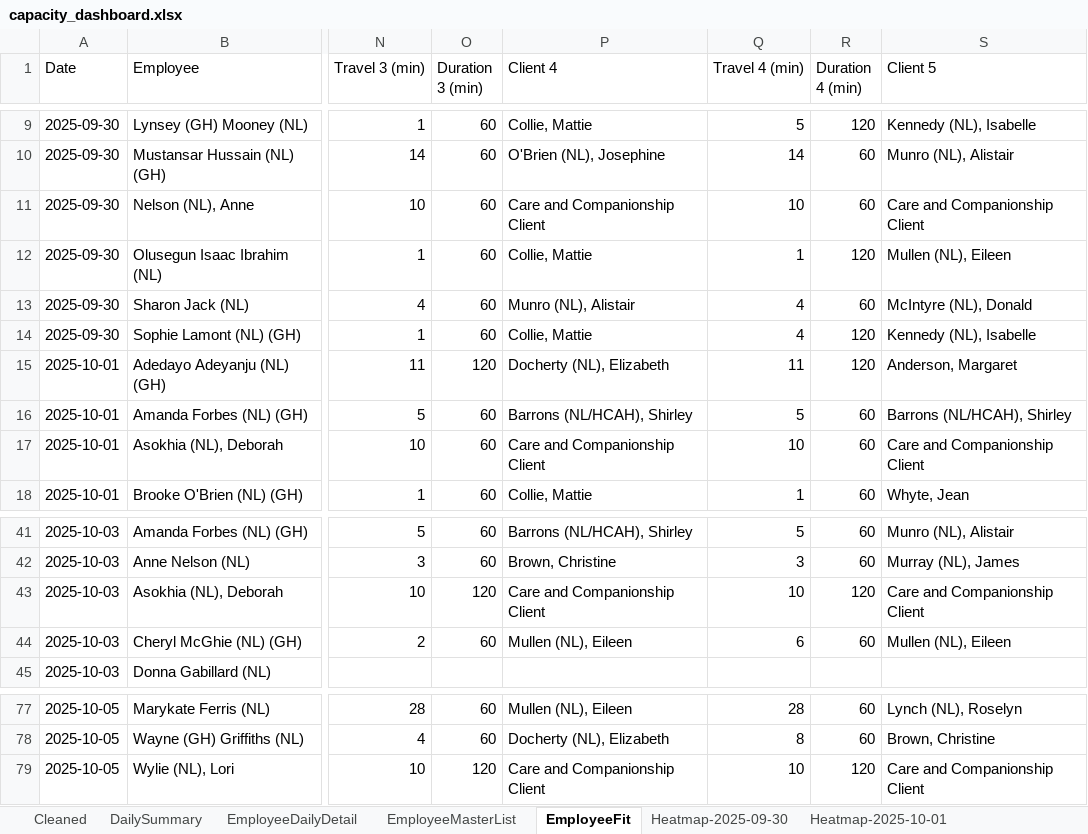
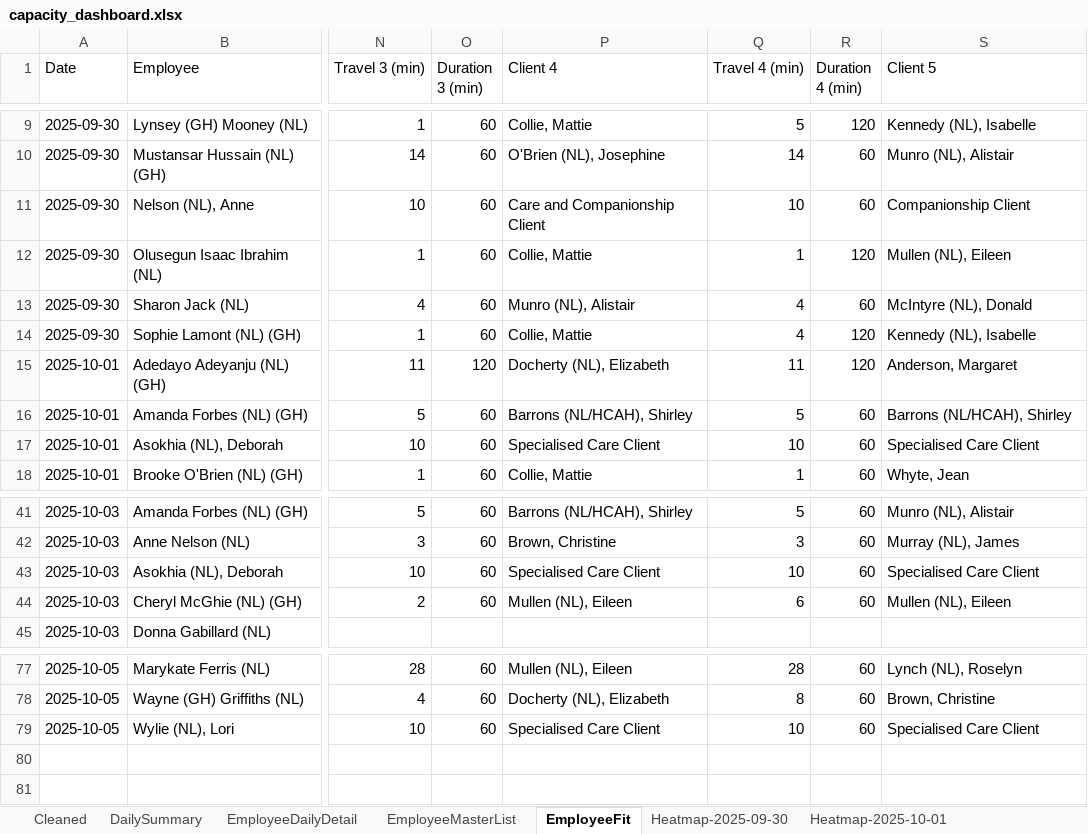
Before and after one commit to Mustansar-tech/CareCapacity, an Excel workbook: capacity_dashboard.xlsx, sheet EmployeeFit, drawn as a sheet; only a part is shown, gaps mark what is left out; values as stored, in another font and other column widths than the file's, no borders; the diff names each change by its address in the sheet, - before the commit and + after, or states it on an @@ line.

```diff
--- a/capacity_dashboard.xlsx (sheet EmployeeFit)
+++ b/capacity_dashboard.xlsx (sheet EmployeeFit)
-S11 (Client 5): Care and Companionship Client
+S11 (Client 5): Companionship Client
-P17 (Client 4): Care and Companionship Client
+P17 (Client 4): Specialised Care Client
-S17 (Client 5): Care and Companionship Client
+S17 (Client 5): Specialised Care Client
-O43 (Duration 3 (min)): 120
+O43 (Duration 3 (min)): 60
-P43 (Client 4): Care and Companionship Client
+P43 (Client 4): Specialised Care Client
-R43 (Duration 4 (min)): 120
+R43 (Duration 4 (min)): 60
-S43 (Client 5): Care and Companionship Client
+S43 (Client 5): Specialised Care Client
-O79 (Duration 3 (min)): 120
+O79 (Duration 3 (min)): 60
-P79 (Client 4): Care and Companionship Client
+P79 (Client 4): Specialised Care Client
-R79 (Duration 4 (min)): 120
+R79 (Duration 4 (min)): 60
-S79 (Client 5): Care and Companionship Client
+S79 (Client 5): Specialised Care Client
```
Also changed, not shown: sheet Heatmap-2025-10-02, sheet Heatmap-2025-10-05, sheet Heatmap-2025-10-04, sheet Heatmap-2025-09-30, sheet Heatmap-2025-10-03, sheet Heatmap-2025-10-01.
